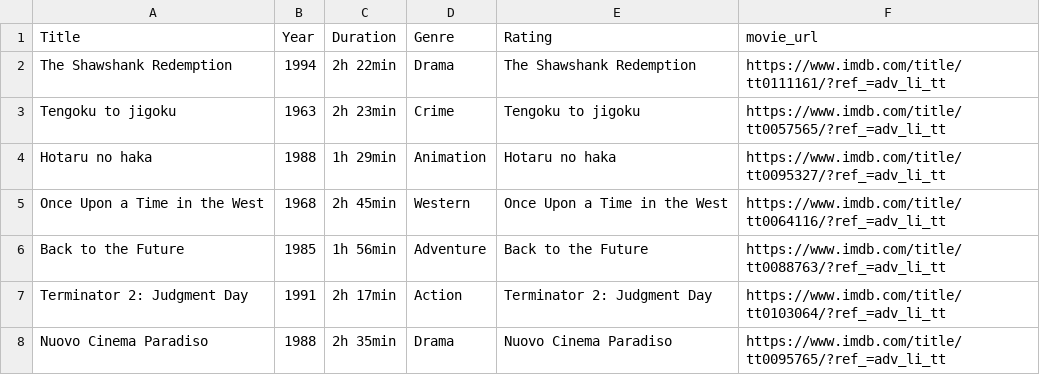
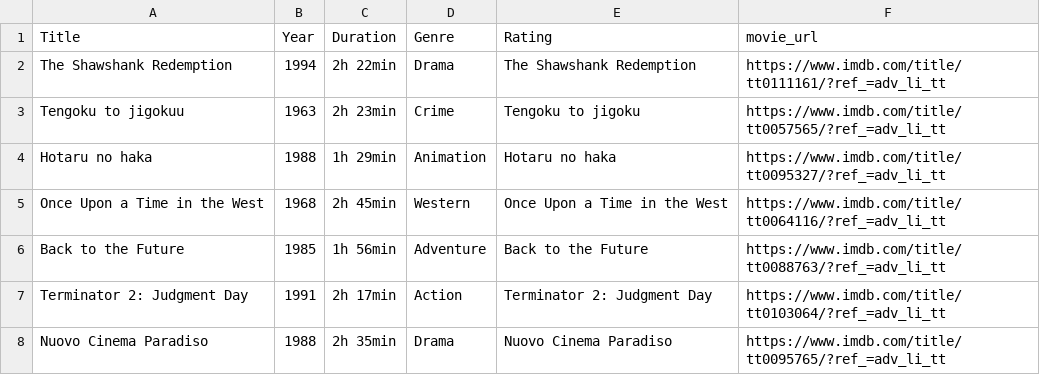
Before and after one commit to Nagaraj-U/IMDB_Scrapping, a CSV file: imdb.csv, drawn as a sheet; only a part is shown.

Commit message:
Update imdb.csv

```diff
--- a/imdb.csv
+++ b/imdb.csv
@@ -2,3 +2,3 @@ Title,Year,Duration,Genre,Rating,movie_url
 The Shawshank Redemption ,1994,2h 22min,Drama,The Shawshank Redemption ,https://www.imdb.com/title/tt0111161/?ref_=adv_li_tt
-Tengoku to jigoku ,1963,2h 23min,Crime,Tengoku to jigoku ,https://www.imdb.com/title/tt0057565/?ref_=adv_li_tt
+Tengoku to jigokuu ,1963,2h 23min,Crime,Tengoku to jigoku ,https://www.imdb.com/title/tt0057565/?ref_=adv_li_tt
 Hotaru no haka ,1988,1h 29min,Animation,Hotaru no haka ,https://www.imdb.com/title/tt0095327/?ref_=adv_li_tt
```
